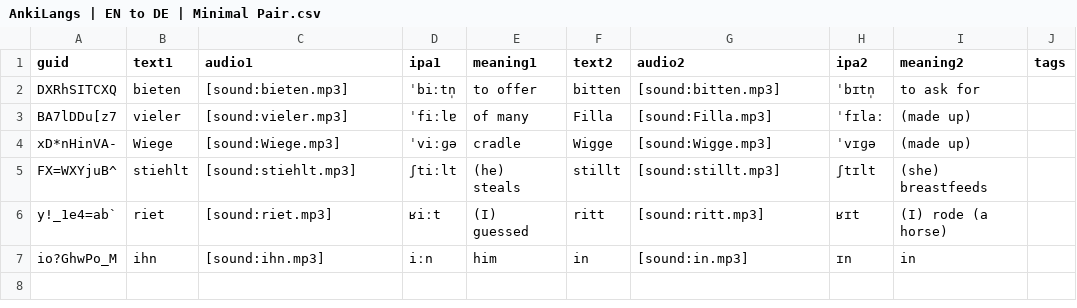
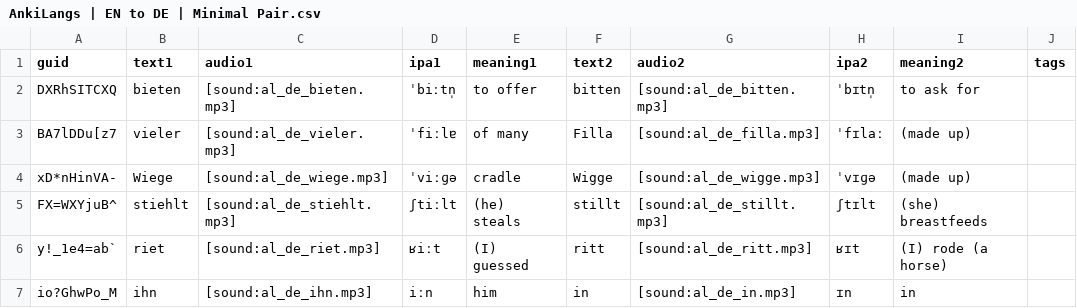
Before and after one commit to ankilangs/ankilangs, a CSV file: src/data/AnkiLangs | EN to DE | Minimal Pair.csv, drawn as a sheet.

Commit message:
Prefix audio files with 'al_de_' and convert to lower case
The prefix is to avoid collisions with other media files when importing
the deck. Converting the file names to lower case is to ensure there are
no problems on Microsoft Windows.

These changes were implemented by modifying the files in 'src' and then
executing:

    brain-brew run recipes/source_to_anki.yaml

```diff
--- a/src/data/AnkiLangs | EN to DE | Minimal Pair.csv
+++ b/src/data/AnkiLangs | EN to DE | Minimal Pair.csv
@@ -1,7 +1,7 @@
 guid,text1,audio1,ipa1,meaning1,text2,audio2,ipa2,meaning2,tags
-DXRhSITCXQ,bieten,[sound:bieten.mp3],ˈbiːtn̩,to offer,bitten,[sound:bitten.mp3],ˈbɪtn̩,to ask for,
-BA7lDDu[z7,vieler,[sound:vieler.mp3],ˈfiːlɐ,of many,Filla,[sound:Filla.mp3],ˈfɪlaː,(made up),
-xD*nHinVA-,Wiege,[sound:Wiege.mp3],ˈviːɡə,cradle,Wigge,[sound:Wigge.mp3],ˈvɪɡə,(made up),
-FX=WXYjuB^,stiehlt,[sound:stiehlt.mp3],ʃtiːlt,(he) steals,stillt,[sound:stillt.mp3],ʃtɪlt,(she) breastfeeds,
-y!_1e4=ab`,riet,[sound:riet.mp3],ʁiːt,(I) guessed,ritt,[sound:ritt.mp3],ʁɪt,(I) rode (a horse),
-io?GhwPo_M,ihn,[sound:ihn.mp3],iːn,him,in,[sound:in.mp3],ɪn,in,
+DXRhSITCXQ,bieten,[sound:al_de_bieten.mp3],ˈbiːtn̩,to offer,bitten,[sound:al_de_bitten.mp3],ˈbɪtn̩,to ask for,
+BA7lDDu[z7,vieler,[sound:al_de_vieler.mp3],ˈfiːlɐ,of many,Filla,[sound:al_de_filla.mp3],ˈfɪlaː,(made up),
+xD*nHinVA-,Wiege,[sound:al_de_wiege.mp3],ˈviːɡə,cradle,Wigge,[sound:al_de_wigge.mp3],ˈvɪɡə,(made up),
+FX=WXYjuB^,stiehlt,[sound:al_de_stiehlt.mp3],ʃtiːlt,(he) steals,stillt,[sound:al_de_stillt.mp3],ʃtɪlt,(she) breastfeeds,
+y!_1e4=ab`,riet,[sound:al_de_riet.mp3],ʁiːt,(I) guessed,ritt,[sound:al_de_ritt.mp3],ʁɪt,(I) rode (a horse),
+io?GhwPo_M,ihn,[sound:al_de_ihn.mp3],iːn,him,in,[sound:al_de_in.mp3],ɪn,in,
```
Also changed, not shown: 25 other files.
